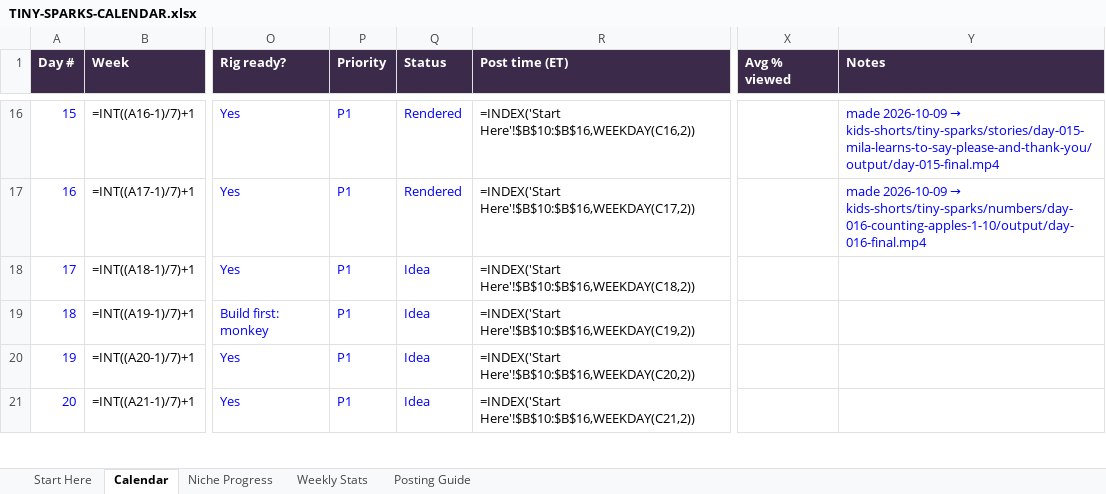
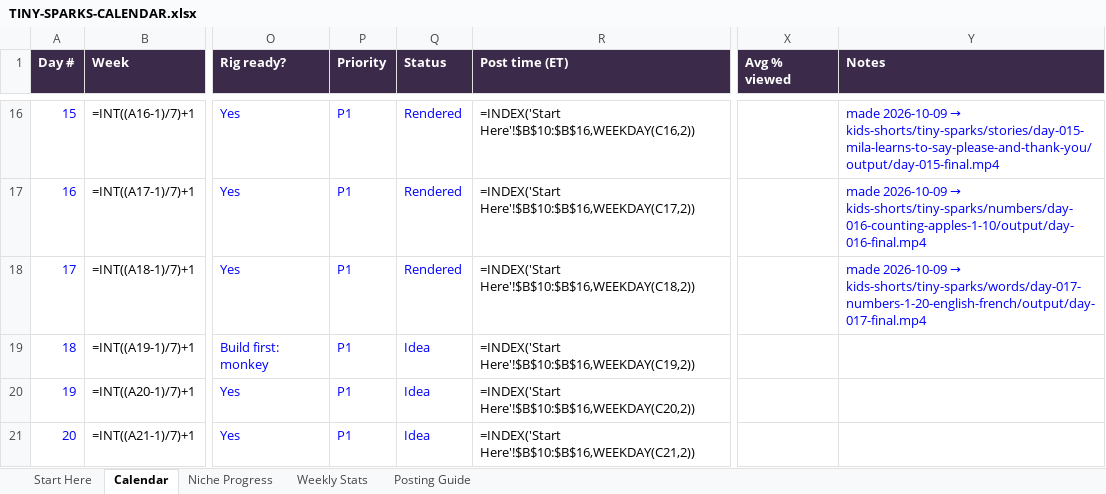
Before and after one commit to zakariaessaiydy/ai-gen, an Excel workbook: TINY-SPARKS-CALENDAR.xlsx, sheet Calendar, drawn as a sheet; only a part is shown, gaps mark what is left out; values as stored, in another font and other column widths than the file's, no borders; formulas without a stored value are shown as written; conditional formats not drawn; the diff names each change by its address in the sheet, - before the commit and + after, or states it on an @@ line.

```diff
--- a/TINY-SPARKS-CALENDAR.xlsx (sheet Calendar)
+++ b/TINY-SPARKS-CALENDAR.xlsx (sheet Calendar)
-Q18 (Status): Idea
+Q18 (Status): Rendered
@@ Y18 (Notes): (empty) → made 2026-10-09 → kids-shorts/tiny-sparks/words/day-017-numbers-1-20-english-french/output/day-017-final.mp4 @@
```
